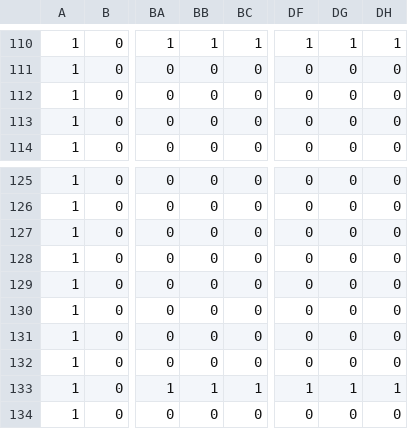
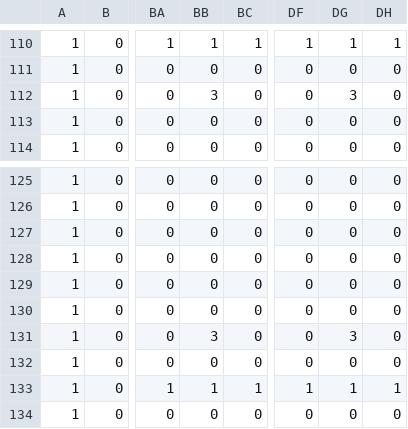
Before and after one commit to wooofwolf/SP3, a CSV file: Physics/Maps/Level4.csv, drawn as a sheet; only a part is shown, gaps mark what is left out; the diff names each change by its address in the sheet, - before the commit and + after, or states it on an @@ line.

Commit message:
Added hp pickups in Level4.csv

```diff
--- a/Physics/Maps/Level4.csv
+++ b/Physics/Maps/Level4.csv
-BB112: 0
+BB112: 3
-DG112: 0
+DG112: 3
-BB131: 0
+BB131: 3
-DG131: 0
+DG131: 3
```
